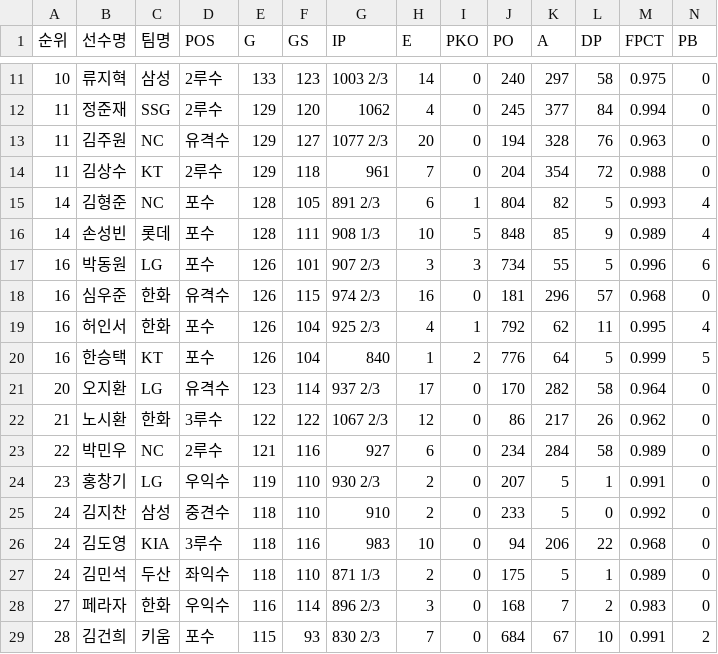
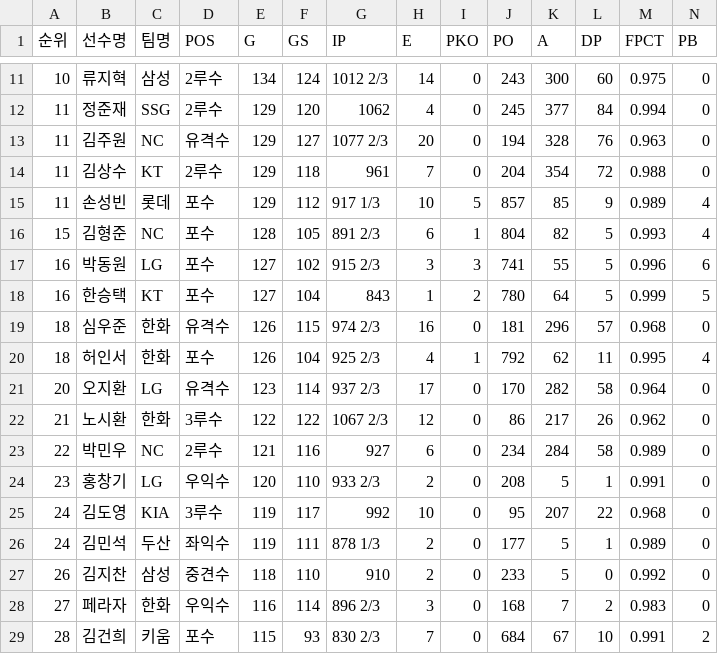
Before and after one commit to yruserious/kbo-fangraphs, a CSV file: data_raw/2026_kbo_official/defense_basic.csv, drawn as a sheet; only a part is shown, gaps mark what is left out; removed rows and columns are numbered as before the commit, all else as after; rows hold the shown columns only; the diff covers the shown part only; the diff names each change by its address in the sheet, - before the commit and + after, or states it on an @@ line.

```diff
--- a/data_raw/2026_kbo_official/defense_basic.csv
+++ b/data_raw/2026_kbo_official/defense_basic.csv
-E11 (G): 133
+E11 (G): 134
-F11 (GS): 123
+F11 (GS): 124
-G11 (IP): 1003 2/3
+G11 (IP): 1012 2/3
-J11 (PO): 240
+J11 (PO): 243
-K11 (A): 297
+K11 (A): 300
-L11 (DP): 58
+L11 (DP): 60
+row 15: 11 | 손성빈 | 롯데 | 포수 | 129 | 112 | 917 1/3 | 10 | 5 | 857 | 85 | 9 | 0.989 | 4
-A16 (순위): 14
+A16 (순위): 15
-row 16: 14 | 손성빈 | 롯데 | 포수 | 128 | 111 | 908 1/3 | 10 | 5 | 848 | 85 | 9 | 0.989 | 4
-E17 (G): 126
+E17 (G): 127
-F17 (GS): 101
+F17 (GS): 102
-G17 (IP): 907 2/3
+G17 (IP): 915 2/3
-J17 (PO): 734
+J17 (PO): 741
+row 18: 16 | 한승택 | KT | 포수 | 127 | 104 | 843 | 1 | 2 | 780 | 64 | 5 | 0.999 | 5
-A19:A20 (순위): 16
+A19:A20 (순위): 18
-row 20: 16 | 한승택 | KT | 포수 | 126 | 104 | 840 | 1 | 2 | 776 | 64 | 5 | 0.999 | 5
-E24 (G): 119
+E24 (G): 120
-G24 (IP): 930 2/3
+G24 (IP): 933 2/3
-J24 (PO): 207
+J24 (PO): 208
-row 25: 24 | 김지찬 | 삼성 | 중견수 | 118 | 110 | 910 | 2 | 0 | 233 | 5 | 0 | 0.992 | 0
-E25:E26 (G): 118
+E25:E26 (G): 119
-F25 (GS): 116
+F25 (GS): 117
-G25 (IP): 983
+G25 (IP): 992
-J25 (PO): 94
+J25 (PO): 95
-K25 (A): 206
+K25 (A): 207
-F26 (GS): 110
+F26 (GS): 111
-G26 (IP): 871 1/3
+G26 (IP): 878 1/3
-J26 (PO): 175
+J26 (PO): 177
+row 27: 26 | 김지찬 | 삼성 | 중견수 | 118 | 110 | 910 | 2 | 0 | 233 | 5 | 0 | 0.992 | 0
```
Also changed, not shown: 36 edited cells elsewhere in this file, data_raw/2026_kbo_official/hitter_basic1.csv, data_raw/2026_kbo_official/hitter_basic2.csv, 2 other files.
